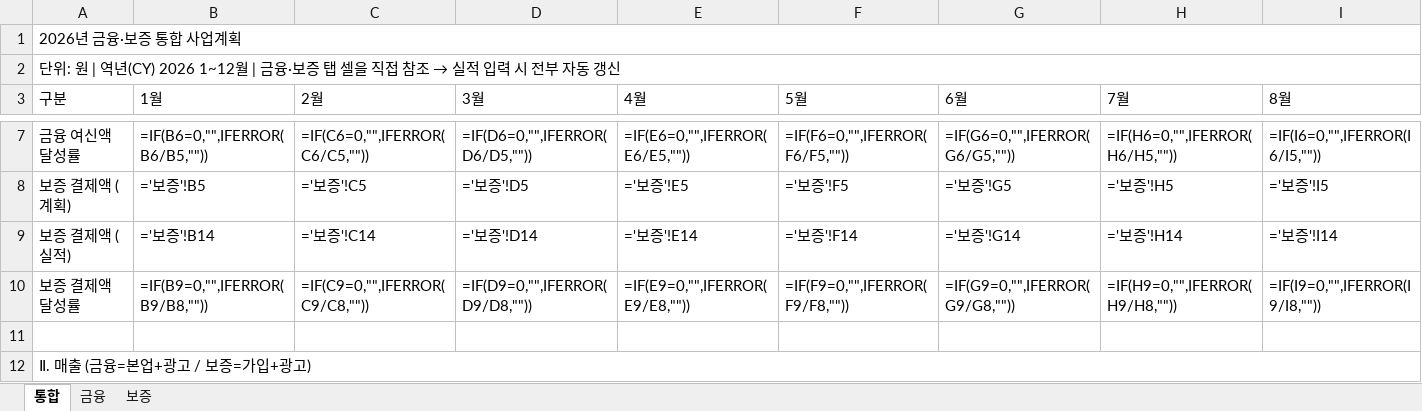
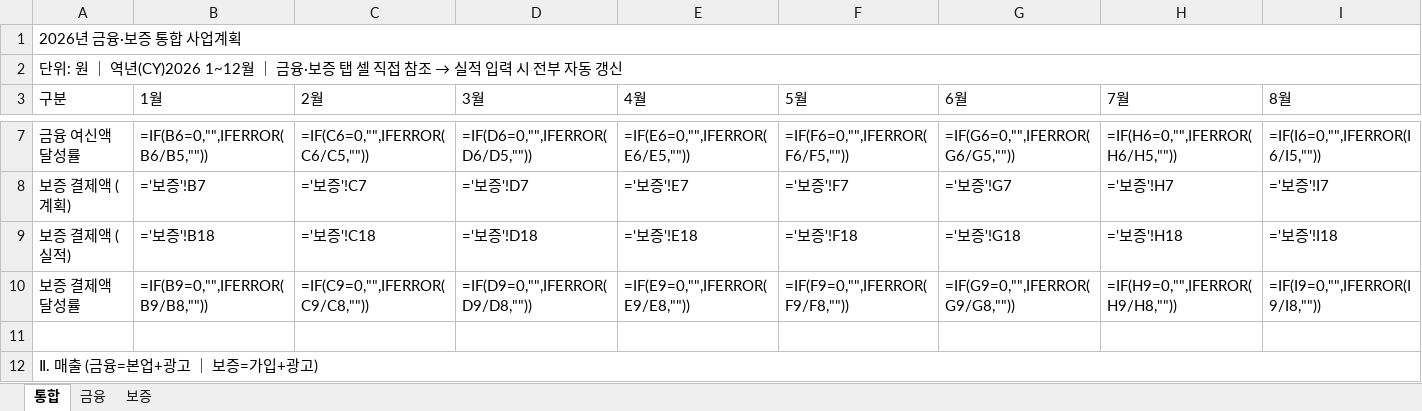
Before and after one commit to fosh-pse/CPF_Final-Project_Seungeun-Park, an Excel workbook: 2026_금융보증_통합_사업계획.xlsx, sheet 통합, drawn as a sheet; only a part is shown, gaps mark what is left out; values as stored, in another font and other column widths than the file's, no cell formats; formulas without a stored value are shown as written; the diff covers the shown part only; the diff names each change by its address in the sheet, - before the commit and + after, or states it on an @@ line.

```diff
--- a/2026_금융보증_통합_사업계획.xlsx (sheet 통합)
+++ b/2026_금융보증_통합_사업계획.xlsx (sheet 통합)
-A2 (구분): …위: 원 | 역년(CY) 2026 1~12월 | 금융·보증 탭 셀을 직접…
+A2 (구분): …위: 원 ｜ 역년(CY)2026 1~12월 ｜ 금융·보증 탭 셀 직접…
-B8 (1월): ='보증'!B5
+B8 (1월): ='보증'!B7
-C8 (2월): ='보증'!C5
+C8 (2월): ='보증'!C7
-D8 (3월): ='보증'!D5
+D8 (3월): ='보증'!D7
-E8 (4월): ='보증'!E5
+E8 (4월): ='보증'!E7
-F8 (5월): ='보증'!F5
+F8 (5월): ='보증'!F7
-G8 (6월): ='보증'!G5
+G8 (6월): ='보증'!G7
-H8 (7월): ='보증'!H5
+H8 (7월): ='보증'!H7
-I8 (8월): ='보증'!I5
+I8 (8월): ='보증'!I7
-B9 (1월): ='보증'!B14
+B9 (1월): ='보증'!B18
-C9 (2월): ='보증'!C14
+C9 (2월): ='보증'!C18
-D9 (3월): ='보증'!D14
+D9 (3월): ='보증'!D18
-E9 (4월): ='보증'!E14
+E9 (4월): ='보증'!E18
-F9 (5월): ='보증'!F14
+F9 (5월): ='보증'!F18
-G9 (6월): ='보증'!G14
+G9 (6월): ='보증'!G18
-H9 (7월): ='보증'!H14
+H9 (7월): ='보증'!H18
-I9 (8월): ='보증'!I14
+I9 (8월): ='보증'!I18
-A12 (구분): Ⅱ. 매출 (금융=본업+광고 / 보증=가입+광고)
+A12 (구분): Ⅱ. 매출 (금융=본업+광고 ｜ 보증=가입+광고)
```
Also changed, not shown: 89 edited cells elsewhere in this sheet, sheet 금융, sheet 보증, cell formats.
